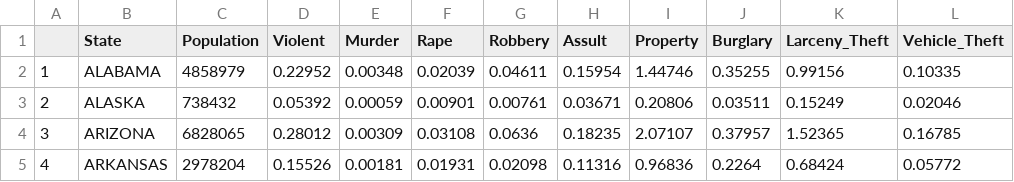
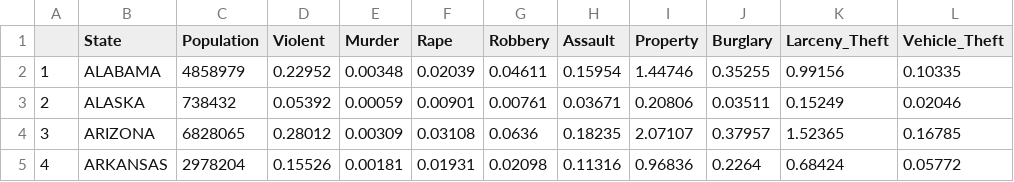
Before and after one commit to anandb7248/F.B.I.-Crime-Analytics-and-Visualizations, a CSV file: Shiny_App/Data/2015_crimerates_by_state.csv, drawn as a sheet; only a part is shown.

Commit message:
cleaned state_crime after reading into R

```diff
--- a/Shiny_App/Data/2015_crimerates_by_state.csv
+++ b/Shiny_App/Data/2015_crimerates_by_state.csv
@@ -1,2 +1,2 @@
-"","State","Population","Violent","Murder","Rape","Robbery","Assult","Property","Burglary","Larceny_Theft","Vehicle_Theft"
+"","State","Population","Violent","Murder","Rape","Robbery","Assault","Property","Burglary","Larceny_Theft","Vehicle_Theft"
 "1","ALABAMA",4858979,0.22952,0.00348,0.02039,0.04611,0.15954,1.44746,0.35255,0.99156,0.10335
```
Also changed, not shown: 8 other files.
